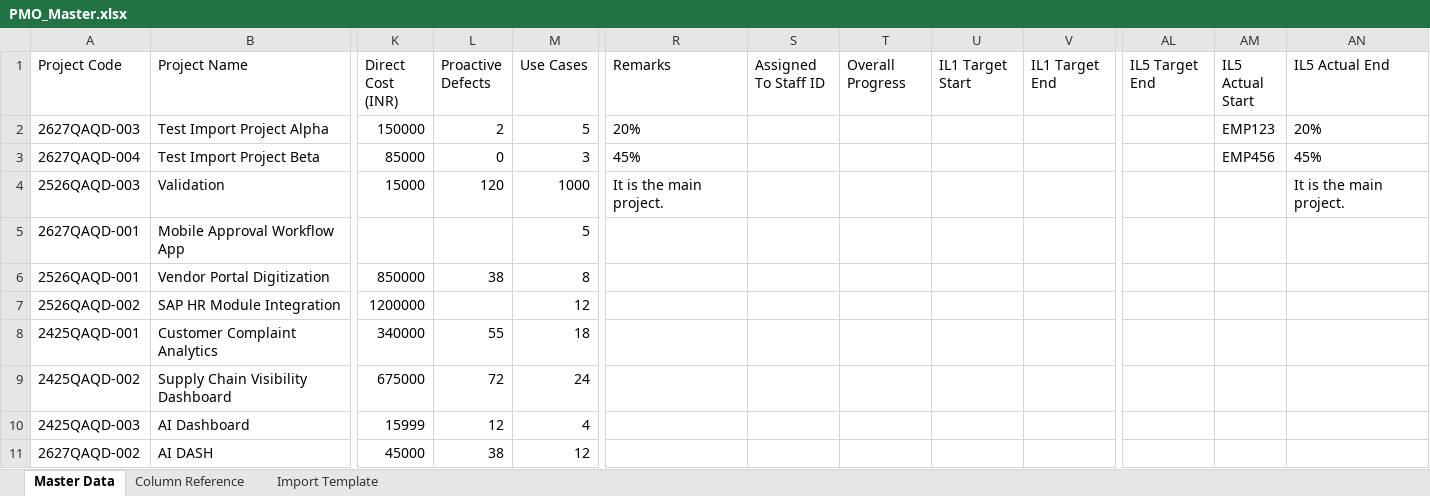
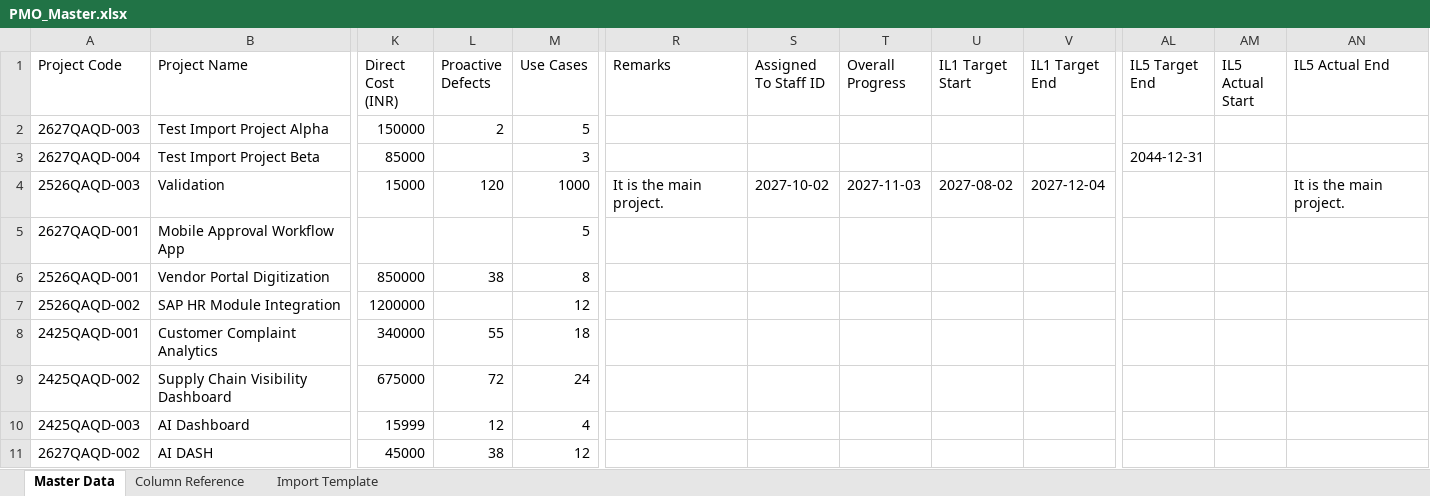
Before and after one commit to kar123tavya/PMO_MSIL, an Excel workbook: PMO_Master.xlsx, sheet Master Data, drawn as a sheet; only a part is shown, gaps mark what is left out; values as stored, in another font and other column widths than the file's, no borders; the diff names each change by its address in the sheet, - before the commit and + after, or states it on an @@ line.

```diff
--- a/PMO_Master.xlsx (sheet Master Data)
+++ b/PMO_Master.xlsx (sheet Master Data)
-R2 (Remarks): 20%
+R2 (Remarks): (empty)
-AM2 (IL5 Actual Start): EMP123
+AM2 (IL5 Actual Start): (empty)
-AN2 (IL5 Actual End): 20%
+AN2 (IL5 Actual End): (empty)
-L3 (Proactive Defects): 0
+L3 (Proactive Defects): (empty)
-R3 (Remarks): 45%
+R3 (Remarks): (empty)
-AL3 (IL5 Target End): (empty)
+AL3 (IL5 Target End): 2044-12-31
-AM3 (IL5 Actual Start): EMP456
+AM3 (IL5 Actual Start): (empty)
-AN3 (IL5 Actual End): 45%
+AN3 (IL5 Actual End): (empty)
-S4 (Assigned To Staff ID): (empty)
+S4 (Assigned To Staff ID): 2027-10-02
-T4 (Overall Progress): (empty)
+T4 (Overall Progress): 2027-11-03
-U4 (IL1 Target Start): (empty)
+U4 (IL1 Target Start): 2027-08-02
-V4 (IL1 Target End): (empty)
+V4 (IL1 Target End): 2027-12-04
```
Also changed, not shown: 6 other files.
